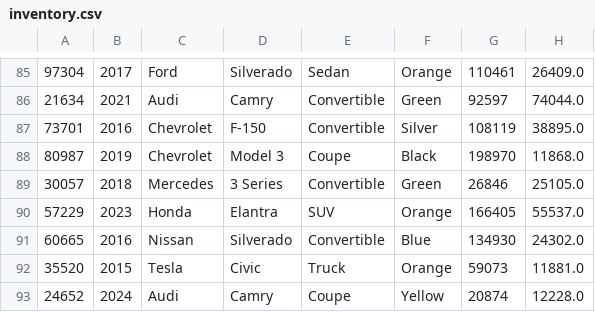
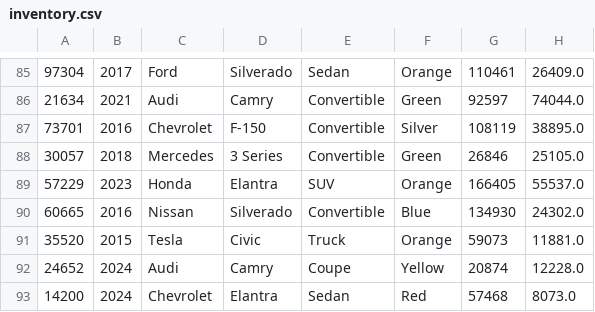
Before and after one commit to raibernal03/2025Fall_Bernal_Workshop4, a CSV file: src/main/resources/inventory.csv, drawn as a sheet; only a part is shown, gaps mark what is left out; the shorter side is filled out with more unchanged rows; the diff names each change by its address in the sheet, - before the commit and + after, or states it on an @@ line.

```diff
--- a/src/main/resources/inventory.csv
+++ b/src/main/resources/inventory.csv
-row 88: 80987 | 2019 | Chevrolet | Model 3 | Coupe | Black | 198970 | 11868.0
```
Also changed, not shown: 2 other files.
